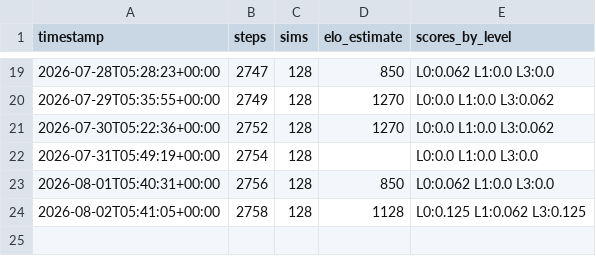
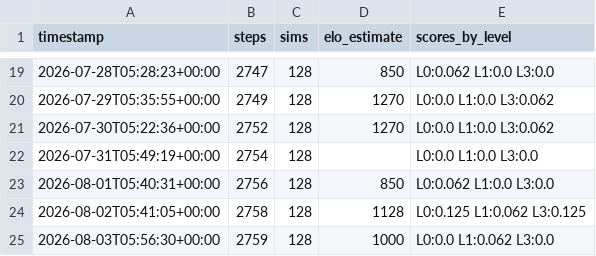
Before and after one commit to leozh0u/blundernet-engine, a CSV file: metrics/stockfish_history.csv, drawn as a sheet; only a part is shown, gaps mark what is left out.

Commit message:
strength: Elo estimate 1000 vs Stockfish anchors @ step 2759

```diff
--- a/metrics/stockfish_history.csv
+++ b/metrics/stockfish_history.csv
@@ -24 +24,2 @@ timestamp,steps,sims,elo_estimate,scores_by_level
 2026-08-02T05:41:05+00:00,2758,128,1128,L0:0.125 L1:0.062 L3:0.125
+2026-08-03T05:56:30+00:00,2759,128,1000,L0:0.0 L1:0.062 L3:0.0
```
Also changed, not shown: 1 other file.
